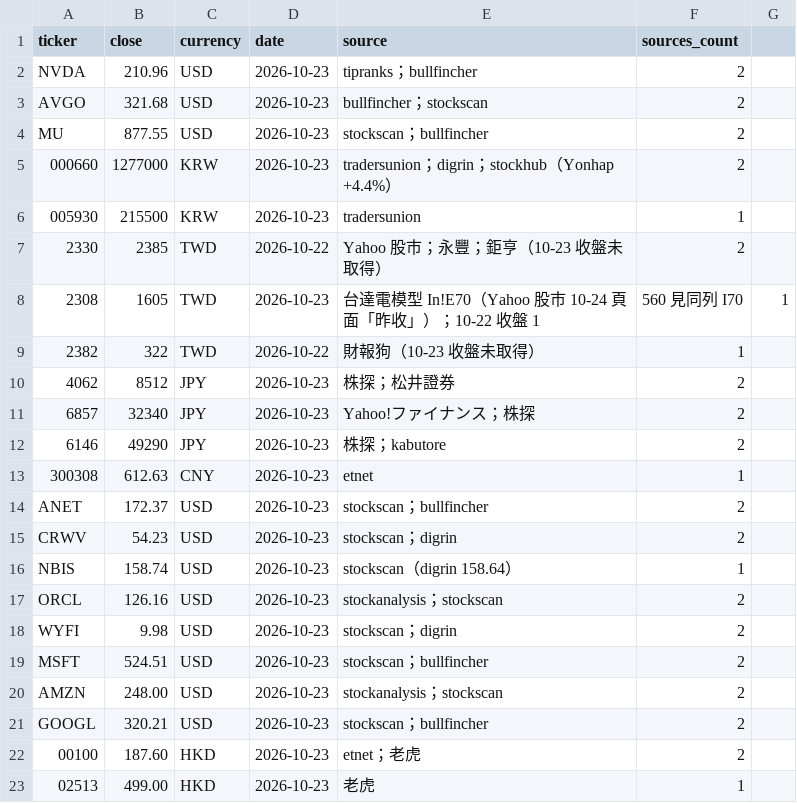
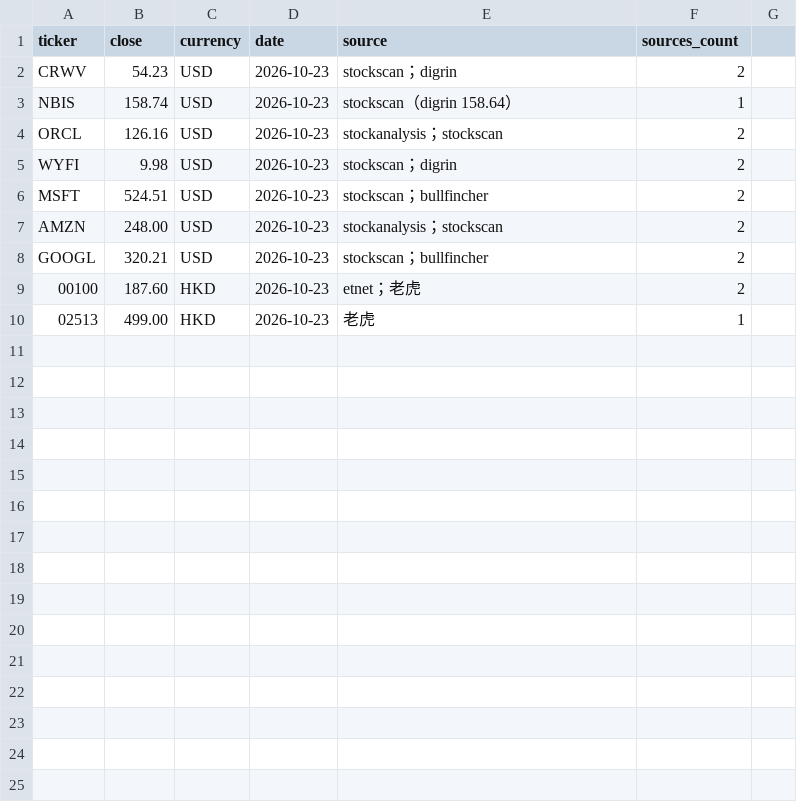
Before and after one commit to YinchenChang/company-models, a CSV file: markets/invest_map/data/prices.csv, drawn as a sheet; the diff names each change by its address in the sheet, - before the commit and + after, or states it on an @@ line.

```diff
--- a/markets/invest_map/data/prices.csv
+++ b/markets/invest_map/data/prices.csv
-row 2: NVDA | 210.96 | USD | 2026-10-23 | tipranks；bullfincher | 2
-row 3: AVGO | 321.68 | USD | 2026-10-23 | bullfincher；stockscan | 2
-row 4: MU | 877.55 | USD | 2026-10-23 | stockscan；bullfincher | 2
-row 5: 000660 | 1277000 | KRW | 2026-10-23 | tradersunion；digrin；stockhub（Yonhap +4.4%） | 2
-row 6: 005930 | 215500 | KRW | 2026-10-23 | tradersunion | 1
-row 7: 2330 | 2385 | TWD | 2026-10-22 | Yahoo 股市；永豐；鉅亨（10-23 收盤未取得） | 2
-row 8: 2308 | 1605 | TWD | 2026-10-23 | 台達電模型 In!E70（Yahoo 股市 10-24 頁面「昨收」）；10-22 收盤 1 | 560 見同列 I70 | 1
-row 9: 2382 | 322 | TWD | 2026-10-22 | 財報狗（10-23 收盤未取得） | 1
-row 10: 4062 | 8512 | JPY | 2026-10-23 | 株探；松井證券 | 2
-row 11: 6857 | 32340 | JPY | 2026-10-23 | Yahoo!ファイナンス；株探 | 2
-row 12: 6146 | 49290 | JPY | 2026-10-23 | 株探；kabutore | 2
-row 13: 300308 | 612.63 | CNY | 2026-10-23 | etnet | 1
-row 14: ANET | 172.37 | USD | 2026-10-23 | stockscan；bullfincher | 2
```
Also changed, not shown: 9 other files.
